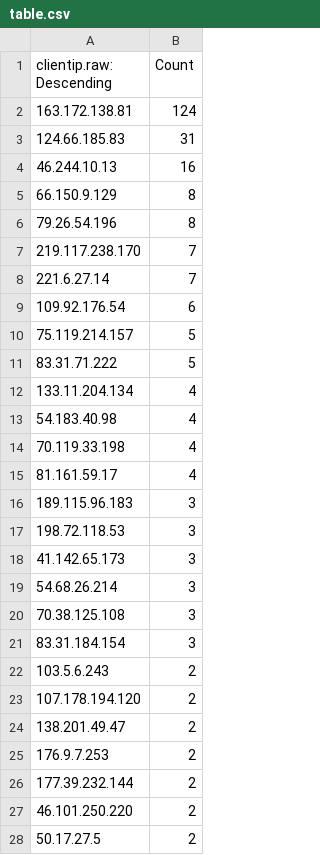
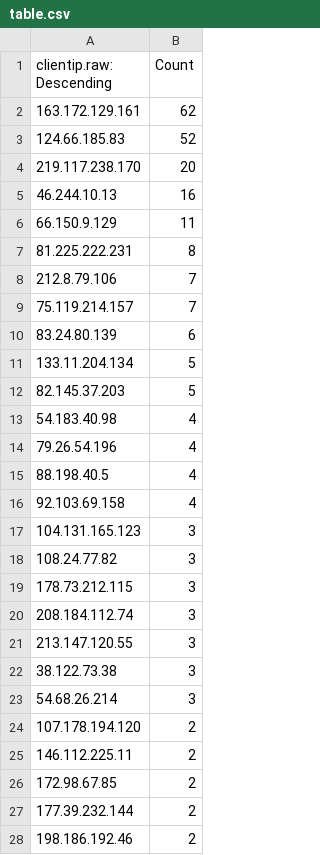
Before and after one commit to neilwillgettoit/risky.cloud, a CSV file: table.csv, drawn as a sheet; only a part is shown; the shorter side is filled out with more unchanged rows; the diff covers the shown part only.

Commit message:
Daily snapshot

```diff
--- a/table.csv
+++ b/table.csv
@@ -1,26 +1,28 @@
 "clientip.raw: Descending",Count
-"163.172.138.81",124
-"124.66.185.83",31
+"163.172.129.161",62
+"124.66.185.83",52
+"219.117.238.170",20
 "46.244.10.13",16
-"66.150.9.129",8
-"79.26.54.196",8
-"219.117.238.170",7
-"221.6.27.14",7
-"109.92.176.54",6
-"75.119.214.157",5
-"83.31.71.222",5
-"133.11.204.134",4
+"66.150.9.129",11
+"81.225.222.231",8
+"212.8.79.106",7
+"75.119.214.157",7
+"83.24.80.139",6
+"133.11.204.134",5
+"82.145.37.203",5
 "54.183.40.98",4
-"70.119.33.198",4
-"81.161.59.17",4
-"189.115.96.183",3
-"198.72.118.53",3
-"41.142.65.173",3
+"79.26.54.196",4
+"88.198.40.5",4
+"92.103.69.158",4
+"104.131.165.123",3
+"108.24.77.82",3
+"178.73.212.115",3
+"208.184.112.74",3
+"213.147.120.55",3
+"38.122.73.38",3
 "54.68.26.214",3
-"70.38.125.108",3
-"83.31.184.154",3
-"103.5.6.243",2
 "107.178.194.120",2
-"138.201.49.47",2
-"176.9.7.253",2
+"146.112.225.11",2
+"172.98.67.85",2
 "177.39.232.144",2
+"198.186.192.46",2
```
Also changed, not shown: 29 added rows, 12 removed rows and 36 edited cells elsewhere in this file.
